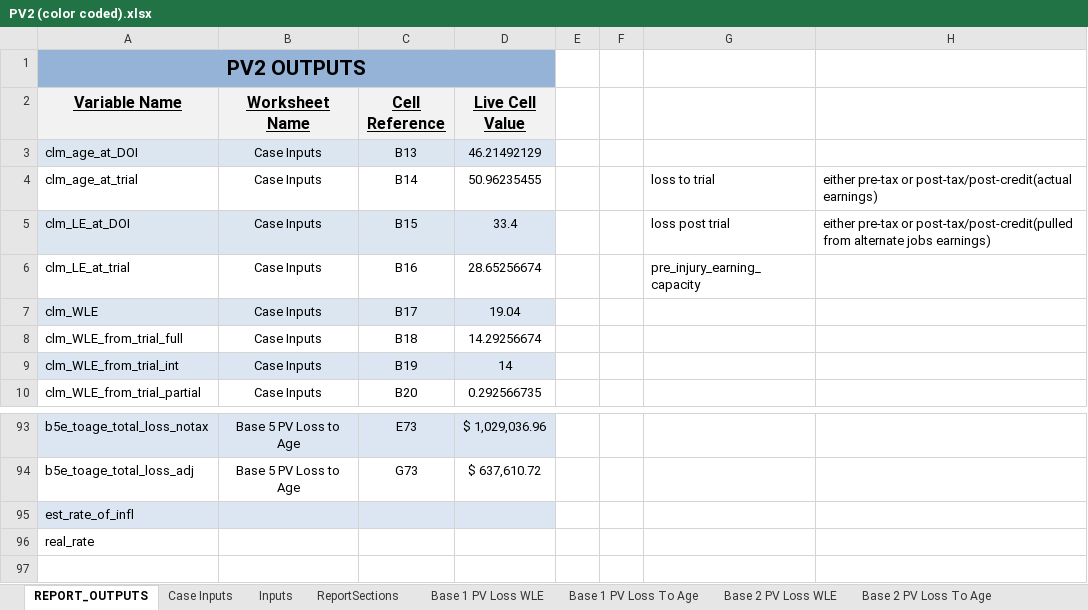
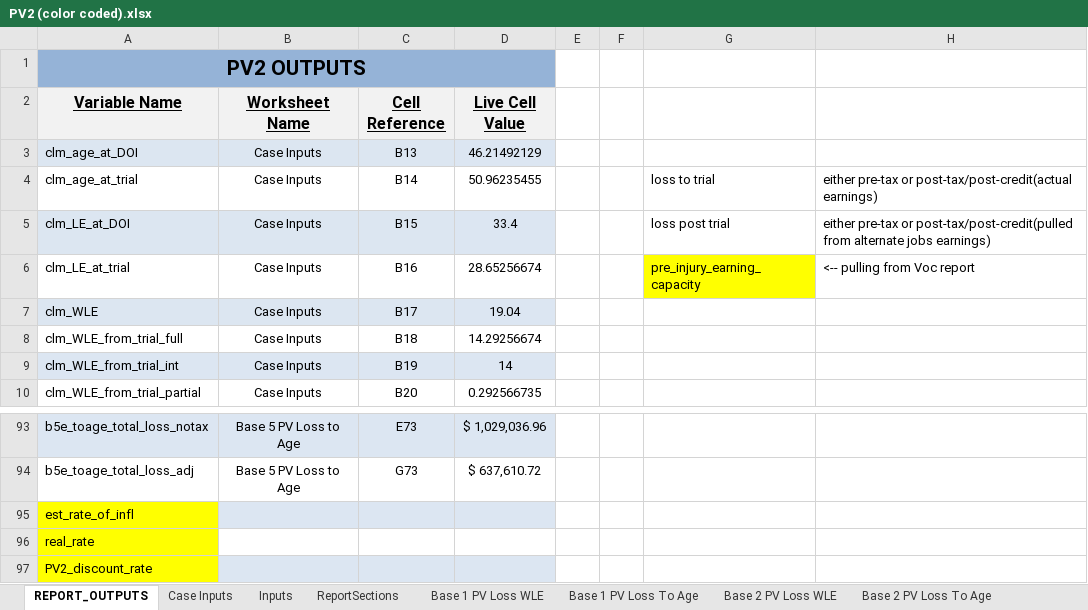
Before and after one commit to ebusseyst/EconAutomation-REP, an Excel workbook: EconAutomation/src/supporting_docs/sorted_econ_files/PV2 (color coded).xlsx, sheet REPORT_OUTPUTS, drawn as a sheet; only a part is shown, gaps mark what is left out; values as stored, in another font and other column widths than the file's, no borders; the diff names each change by its address in the sheet, - before the commit and + after, or states it on an @@ line.

```diff
--- a/EconAutomation/src/supporting_docs/sorted_econ_files/PV2 (color coded).xlsx (sheet REPORT_OUTPUTS)
+++ b/EconAutomation/src/supporting_docs/sorted_econ_files/PV2 (color coded).xlsx (sheet REPORT_OUTPUTS)
-G6 fill: none
+G6 fill: #FFFF00
-H6: (empty)
+H6: <-- pulling from Voc report
-A95 fill: #DCE6F2
+A95 fill: #FFFF00
-A96 fill: none
+A96 fill: #FFFF00
+row 97: PV2_discount_rate
```
Also changed, not shown: EconAutomation/src/supporting_docs/sorted_econ_files/Working_CALC_VER1.11 (color coded).xlsx, 8 other files.
